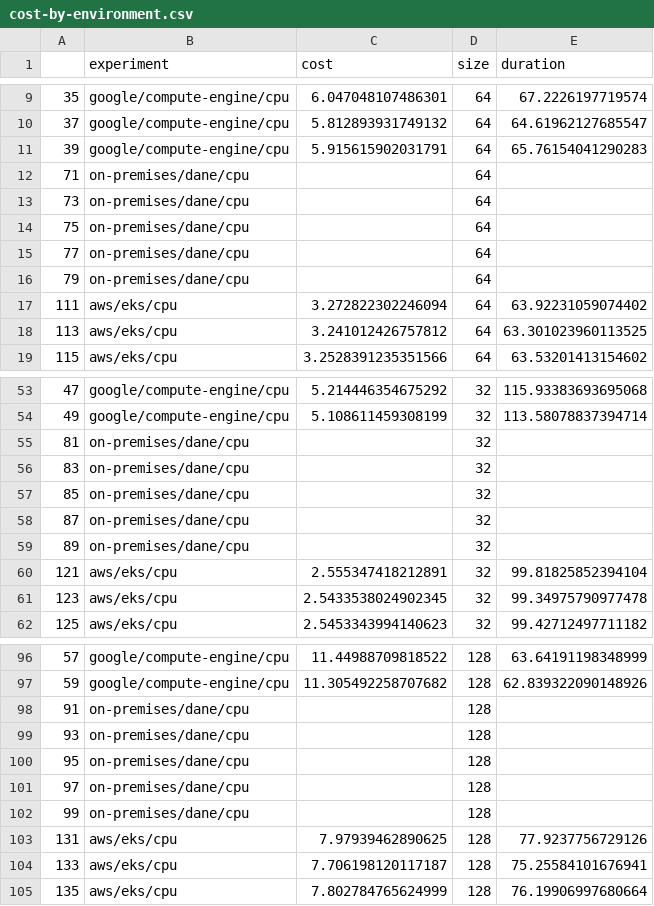
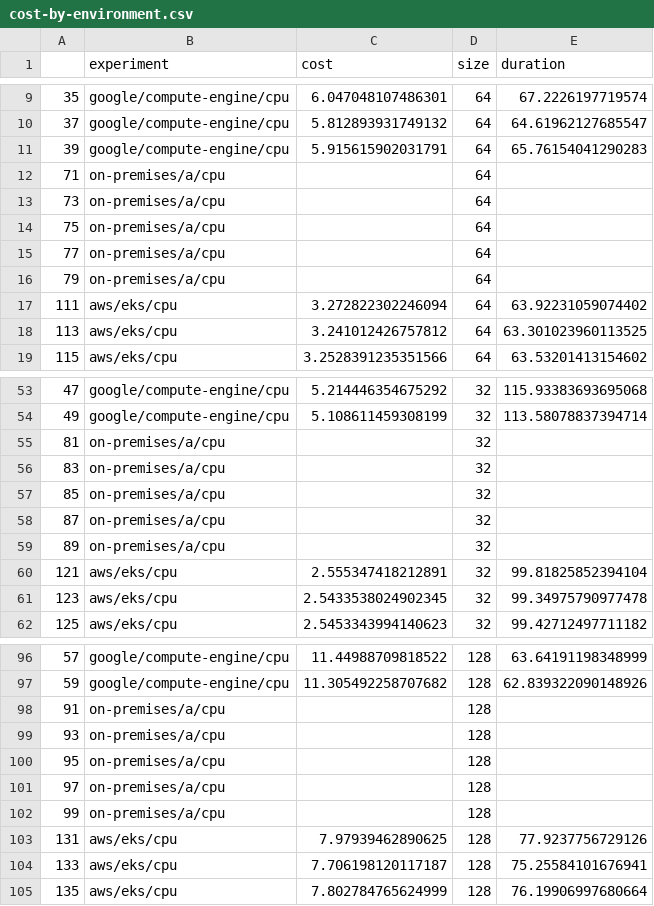
Before and after one commit to converged-computing/performance-study, a CSV file: paper/kripke/data/cost-by-environment.csv, drawn as a sheet; only a part is shown, gaps mark what is left out; the diff covers the shown part only.

```diff
--- a/paper/kripke/data/cost-by-environment.csv
+++ b/paper/kripke/data/cost-by-environment.csv
@@ -11,7 +11,7 @@
 39,google/compute-engine/cpu,5.915615902031791,64,65.76154041290283
-71,on-premises/dane/cpu,,64,
-73,on-premises/dane/cpu,,64,
-75,on-premises/dane/cpu,,64,
-77,on-premises/dane/cpu,,64,
-79,on-premises/dane/cpu,,64,
+71,on-premises/a/cpu,,64,
+73,on-premises/a/cpu,,64,
+75,on-premises/a/cpu,,64,
+77,on-premises/a/cpu,,64,
+79,on-premises/a/cpu,,64,
 111,aws/eks/cpu,3.272822302246094,64,63.92231059074402
@@ -54,7 +54,7 @@
 49,google/compute-engine/cpu,5.108611459308199,32,113.58078837394714
-81,on-premises/dane/cpu,,32,
-83,on-premises/dane/cpu,,32,
-85,on-premises/dane/cpu,,32,
-87,on-premises/dane/cpu,,32,
-89,on-premises/dane/cpu,,32,
+81,on-premises/a/cpu,,32,
+83,on-premises/a/cpu,,32,
+85,on-premises/a/cpu,,32,
+87,on-premises/a/cpu,,32,
+89,on-premises/a/cpu,,32,
 121,aws/eks/cpu,2.555347418212891,32,99.81825852394104
@@ -97,7 +97,7 @@
 59,google/compute-engine/cpu,11.305492258707682,128,62.839322090148926
-91,on-premises/dane/cpu,,128,
-93,on-premises/dane/cpu,,128,
-95,on-premises/dane/cpu,,128,
-97,on-premises/dane/cpu,,128,
-99,on-premises/dane/cpu,,128,
+91,on-premises/a/cpu,,128,
+93,on-premises/a/cpu,,128,
+95,on-premises/a/cpu,,128,
+97,on-premises/a/cpu,,128,
+99,on-premises/a/cpu,,128,
 131,aws/eks/cpu,7.97939462890625,128,77.9237756729126
```
Also changed, not shown: 5 edited cells elsewhere in this file, paper/mt-gemm/data/cost-by-environment.csv, 5 other files.
